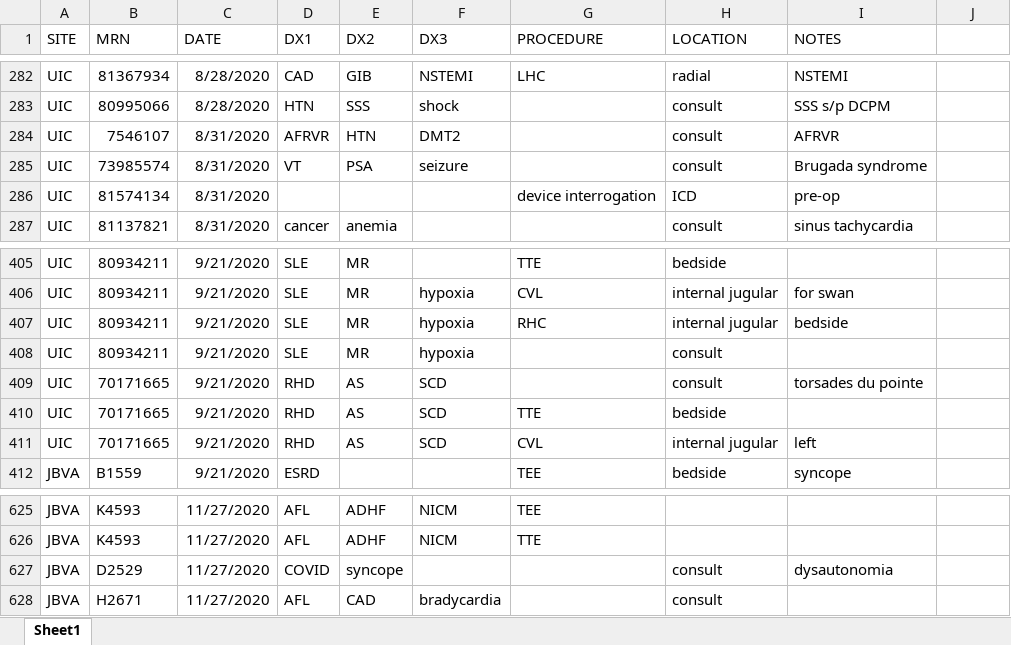
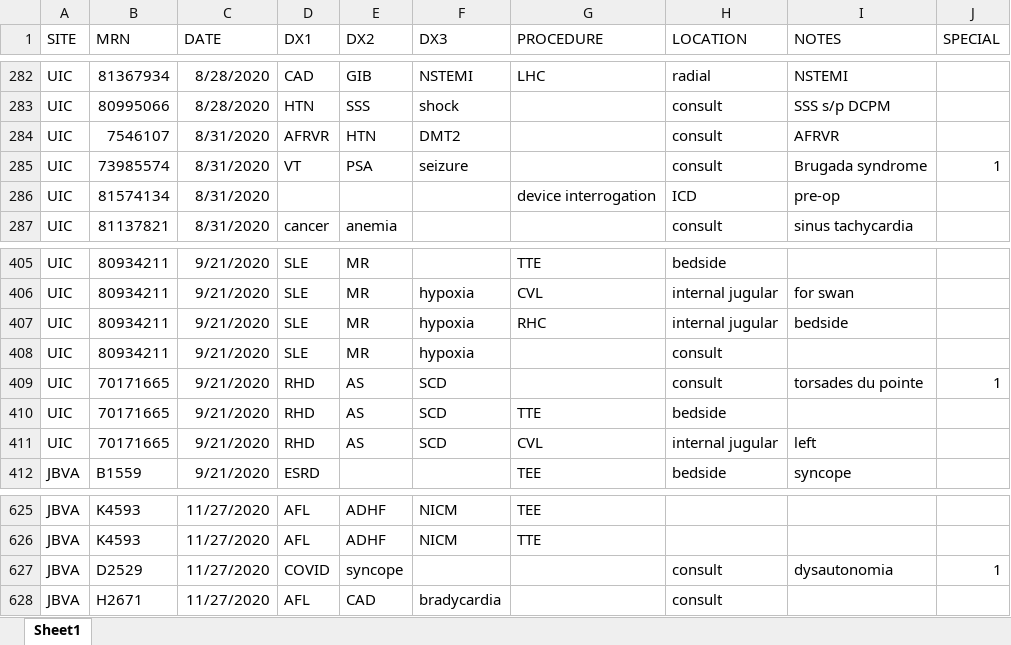
Before and after one commit to asshah4/clinical, an Excel workbook: docs/log.xlsx, sheet Sheet1, drawn as a sheet; only a part is shown, gaps mark what is left out; values as stored, in another font and other column widths than the file's, no borders; the diff covers the shown part only; the diff names each change by its address in the sheet, - before the commit and + after, or states it on an @@ line.

Commit message:
updated paths, built tentative site, sending for prelim review of JC

```diff
--- a/docs/log.xlsx (sheet Sheet1)
+++ b/docs/log.xlsx (sheet Sheet1)
-J1: (empty)
+J1: SPECIAL
-J285 (SPECIAL): (empty)
+J285 (SPECIAL): 1
-J409 (SPECIAL): (empty)
+J409 (SPECIAL): 1
-J627 (SPECIAL): (empty)
+J627 (SPECIAL): 1
```
Also changed, not shown: 132 added rows elsewhere in this sheet, 51 other files.
